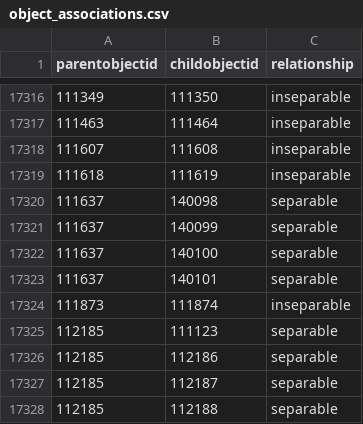
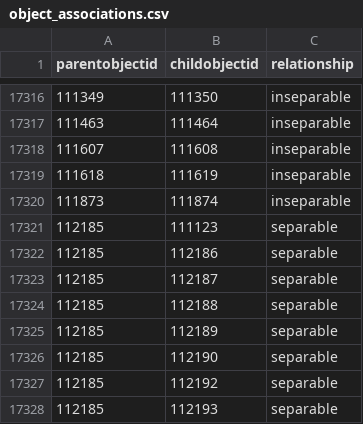
Before and after one commit to NationalGalleryOfArt/opendata, a CSV file: data/object_associations.csv, drawn as a sheet; only a part is shown, gaps mark what is left out; the shorter side is filled out with more unchanged rows; the diff names each change by its address in the sheet, - before the commit and + after, or states it on an @@ line.

Commit message:
2026-11-18 data export

```diff
--- a/data/object_associations.csv
+++ b/data/object_associations.csv
-row 17320: 111637 | 140098 | separable
-row 17321: 111637 | 140099 | separable
-row 17322: 111637 | 140100 | separable
-row 17323: 111637 | 140101 | separable
```
Also changed, not shown: 9 other files.
